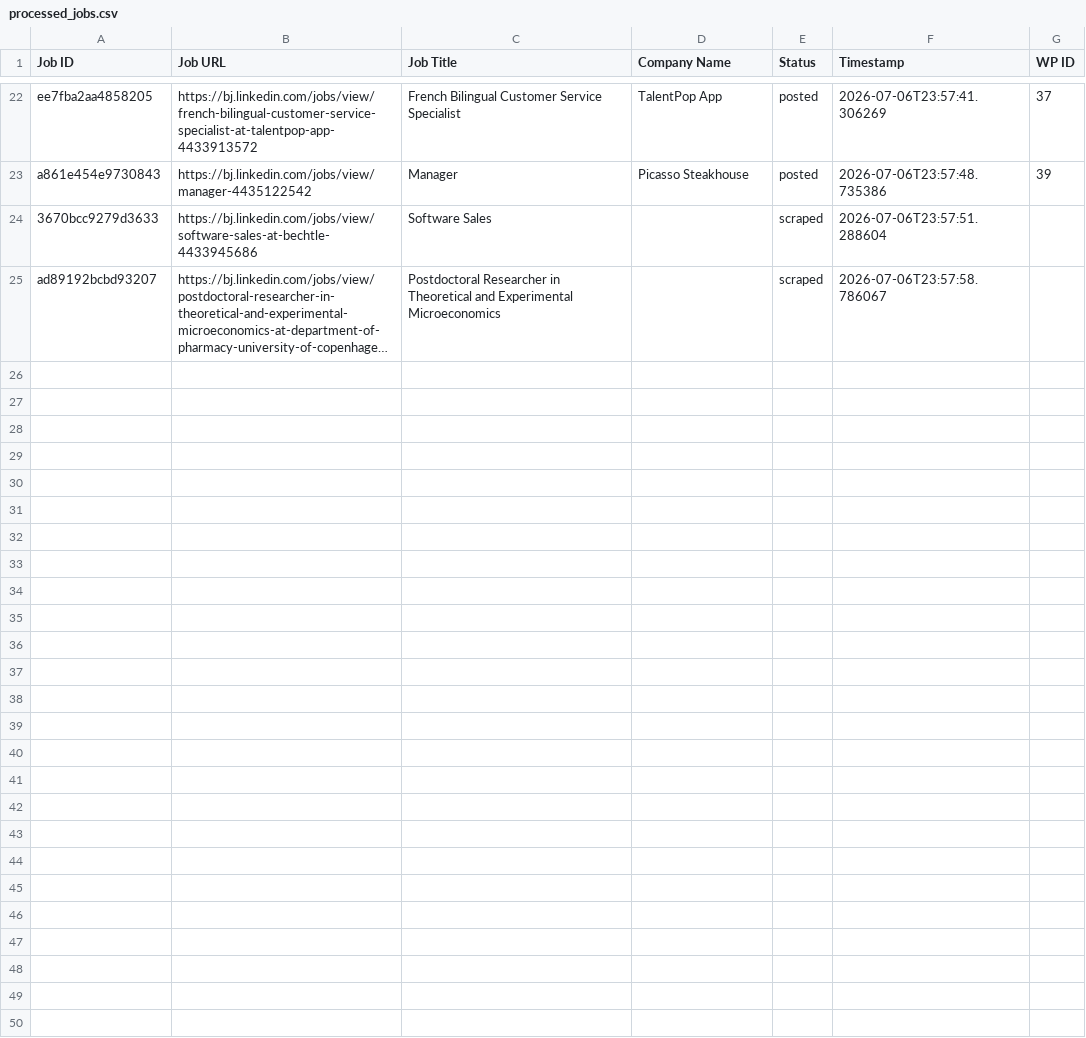
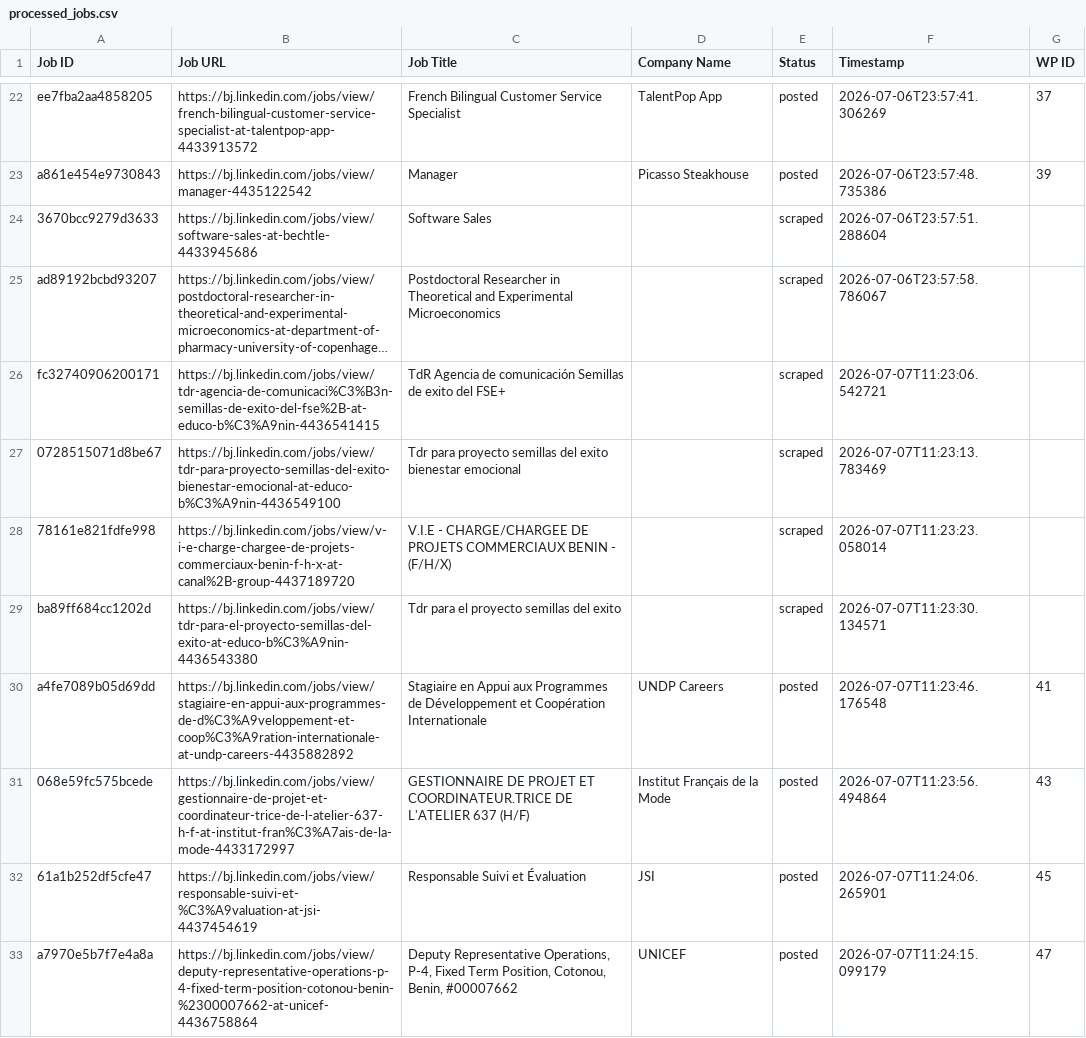
Before and after one commit to mimusdesign/bj, a CSV file: processed_jobs.csv, drawn as a sheet; only a part is shown, gaps mark what is left out; long unchanged cells end in …; the diff covers the shown part only; the diff names each change by its address in the sheet, - before the commit and + after, or states it on an @@ line.

```diff
--- a/processed_jobs.csv
+++ b/processed_jobs.csv
+row 26: fc32740906200171 | https://bj.linkedin.com/jobs/view/tdr-agencia-de-comunicaci%C3%B3n-semillas-de-exito-del-fse%2B-at-educo-b%C3%A9nin-4436541415 | TdR Agencia de comunicación Semillas de exito del FSE+ |  | scraped | 2026-07-07T11:23:06.542721
+row 27: 0728515071d8be67 | https://bj.linkedin.com/jobs/view/tdr-para-proyecto-semillas-del-exito-bienestar-emocional-at-educo-b%C3%A9nin-4436549100 | Tdr para proyecto semillas del exito bienestar emocional |  | scraped | 2026-07-07T11:23:13.783469
+row 28: 78161e821fdfe998 | https://bj.linkedin.com/jobs/view/v-i-e-charge-chargee-de-projets-commerciaux-benin-f-h-x-at-canal%2B-group-4437189720 | V.I.E - CHARGE/CHARGEE DE PROJETS COMMERCIAUX BENIN - (F/H/X) |  | scraped | 2026-07-07T11:23:23.058014
+row 29: ba89ff684cc1202d | https://bj.linkedin.com/jobs/view/tdr-para-el-proyecto-semillas-del-exito-at-educo-b%C3%A9nin-4436543380 | Tdr para el proyecto semillas del exito |  | scraped | 2026-07-07T11:23:30.134571
+row 30: a4fe7089b05d69dd | https://bj.linkedin.com/jobs/view/stagiaire-en-appui-aux-programmes-de-d%C3%A9veloppement-et-coop%C3%A9ration-internationale-at-undp-careers-4435882892 | Stagiaire en Appui aux Programmes de Développement et Coopération Internationale | UNDP Careers | posted | 2026-07-07T11:23:46.176548 | 41
+row 31: 068e59fc575bcede | https://bj.linkedin.com/jobs/view/gestionnaire-de-projet-et-coordinateur-trice-de-l-atelier-637-h-f-at-institut-fran%C3%A7ais-de-la-mode-4433172997 | GESTIONNAIRE DE PROJET ET COORDINATEUR.TRICE DE L'ATELIER 637 (H/F) | Institut Français de la Mode | posted | 2026-07-07T11:23:56.494864 | 43
+row 32: 61a1b252df5cfe47 | https://bj.linkedin.com/jobs/view/responsable-suivi-et-%C3%A9valuation-at-jsi-4437454619 | Responsable Suivi et Évaluation | JSI | posted | 2026-07-07T11:24:06.265901 | 45
+row 33: a7970e5b7f7e4a8a | https://bj.linkedin.com/jobs/view/deputy-representative-operations-p-4-fixed-term-position-cotonou-benin-%2300007662-at-unicef-4436758864 | Deputy Representative Operations, P-4, Fixed Term Position, Cotonou, Benin, #00007662 | UNICEF | posted | 2026-07-07T11:24:15.099179 | 47
```
Also changed, not shown: 7 added rows elsewhere in this file.
